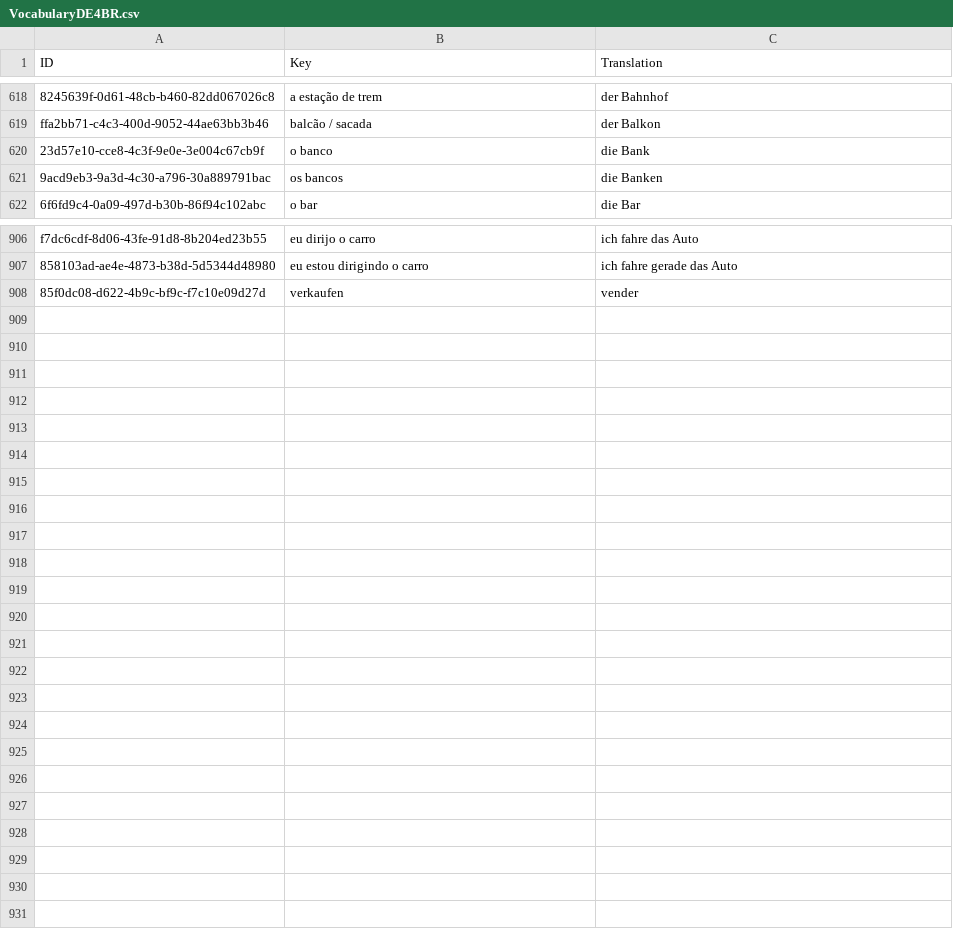
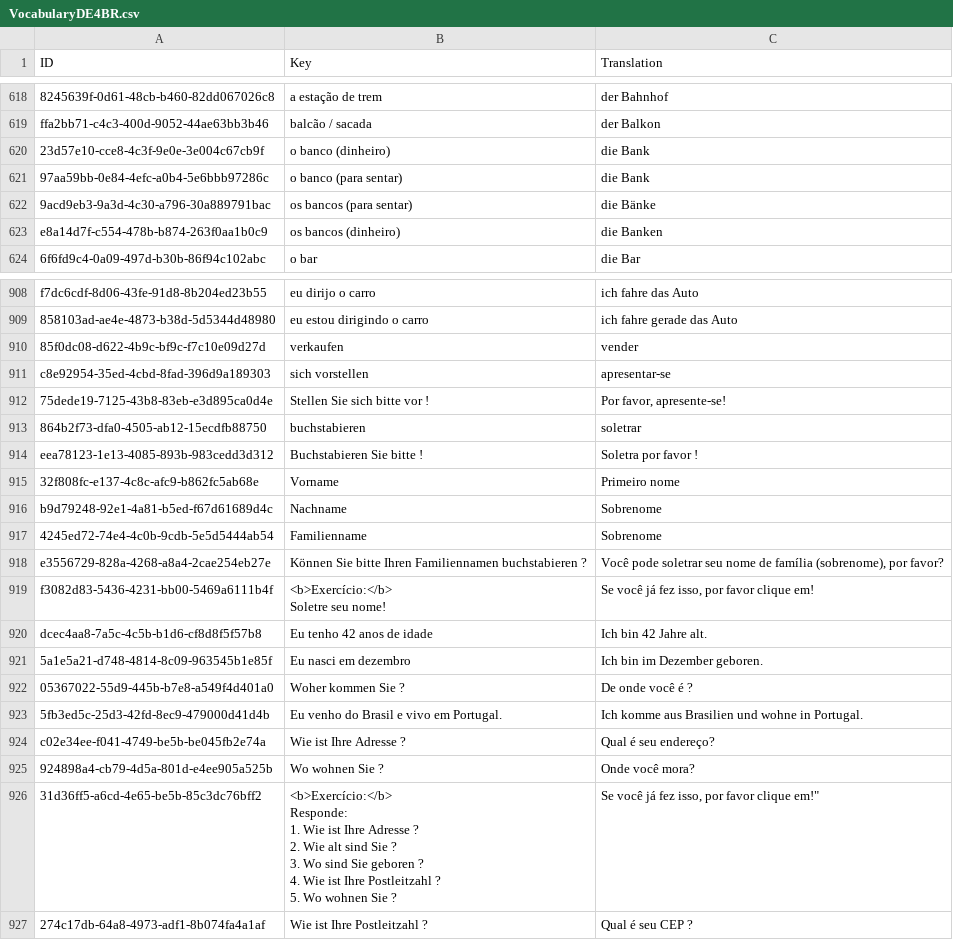
Before and after one commit to Tommmi/BrainDownload, a CSV file: Brain/Brain/VocabularyDE4BR.csv, drawn as a sheet; only a part is shown, gaps mark what is left out; addresses are those after the commit; ↵ is a line break in a cell; the diff covers the shown part only; the diff names each change by its address in the sheet, - before the commit and + after, or states it on an @@ line.

```diff
--- a/Brain/Brain/VocabularyDE4BR.csv
+++ b/Brain/Brain/VocabularyDE4BR.csv
-B620 (Key): o banco
+B620 (Key): o banco (dinheiro)
+row 621: 97aa59bb-0e84-4efc-a0b4-5e6bbb97286c | o banco (para sentar) | die Bank
-B622 (Key): os bancos
+B622 (Key): os bancos (para sentar)
-C622 (Translation): die Banken
+C622 (Translation): die Bänke
+row 623: e8a14d7f-c554-478b-b874-263f0aa1b0c9 | os bancos (dinheiro) | die Banken
+row 911: c8e92954-35ed-4cbd-8fad-396d9a189303 | sich vorstellen | apresentar-se
+row 912: 75dede19-7125-43b8-83eb-e3d895ca0d4e | Stellen Sie sich bitte vor ! | Por favor, apresente-se!
+row 913: 864b2f73-dfa0-4505-ab12-15ecdfb88750 | buchstabieren | soletrar
+row 914: eea78123-1e13-4085-893b-983cedd3d312 | Buchstabieren Sie bitte ! | Soletra por favor !
+row 915: 32f808fc-e137-4c8c-afc9-b862fc5ab68e | Vorname | Primeiro nome
+row 916: b9d79248-92e1-4a81-b5ed-f67d61689d4c | Nachname | Sobrenome
+row 917: 4245ed72-74e4-4c0b-9cdb-5e5d5444ab54 | Familienname | Sobrenome
+row 918: e3556729-828a-4268-a8a4-2cae254eb27e | Können Sie bitte Ihren Familiennamen buchstabieren ? | Você pode soletrar seu nome de família (sobrenome), por favor?
+row 919: f3082d83-5436-4231-bb00-5469a6111b4f | <b>Exercício:</b> ↵ Soletre seu nome! | Se você já fez isso, por favor clique em!
+row 920: dcec4aa8-7a5c-4c5b-b1d6-cf8d8f5f57b8 | Eu tenho 42 anos de idade | Ich bin 42 Jahre alt.
+row 921: 5a1e5a21-d748-4814-8c09-963545b1e85f | Eu nasci em dezembro | Ich bin im Dezember geboren.
+row 922: 05367022-55d9-445b-b7e8-a549f4d401a0 | Woher kommen Sie ? | De onde você é ?
+row 923: 5fb3ed5c-25d3-42fd-8ec9-479000d41d4b | Eu venho do Brasil e vivo em Portugal. | Ich komme aus Brasilien und wohne in Portugal.
+row 924: c02e34ee-f041-4749-be5b-be045fb2e74a | Wie ist Ihre Adresse ? | Qual é seu endereço?
+row 925: 924898a4-cb79-4d5a-801d-e4ee905a525b | Wo wohnen Sie ? | Onde você mora?
+row 926: 31d36ff5-a6cd-4e65-be5b-85c3dc76bff2 | <b>Exercício:</b> ↵ Responde: ↵ 1. Wie ist Ihre Adresse ? ↵ 2. Wie alt sind Sie ? ↵ 3. Wo sind Sie geboren ? ↵ 4. Wie ist Ihre Postleitzahl ? ↵ 5. Wo wohnen Sie ? | Se você já fez isso, por favor clique em!"
+row 927: 274c17db-64a8-4973-adf1-8b074fa4a1af | Wie ist Ihre Postleitzahl ? | Qual é seu CEP ?
```
Also changed, not shown: 7 edited cells elsewhere in this file, Brain/Brain/Vocabulary.csv.
